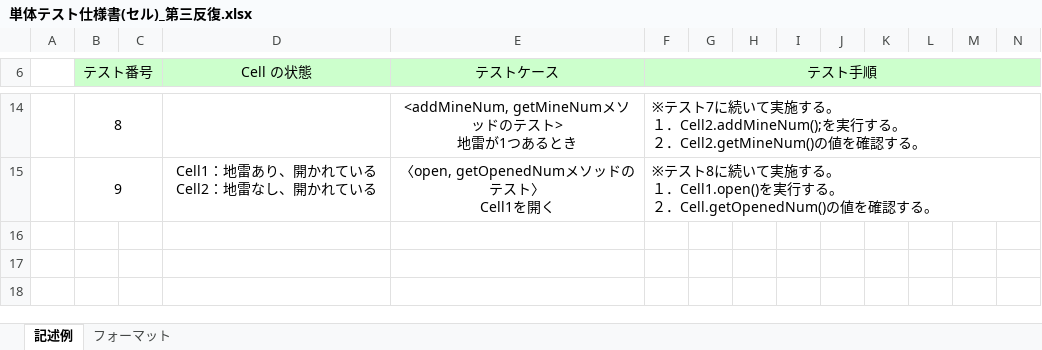
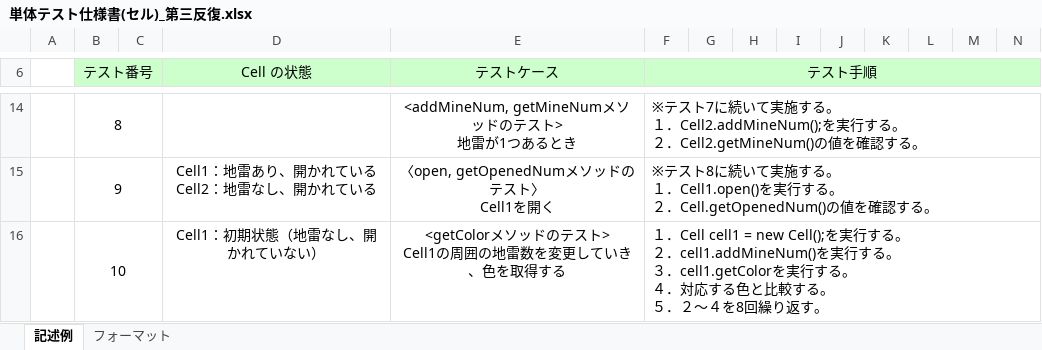
Before and after one commit to Yuma-Hamasaki/zero1_newProject, an Excel workbook: 03_design/単体テスト仕様書(セル)_第三反復.xlsx, sheet 記述例, drawn as a sheet; only a part is shown, gaps mark what is left out; values as stored, in another font and other column widths than the file's, no borders; rows hold the shown columns only; ↵ is a line break in a cell; the diff names each change by its address in the sheet, - before the commit and + after, or states it on an @@ line.

Commit message:
getColorメソッドのテストを追加

```diff
--- a/03_design/単体テスト仕様書(セル)_第三反復.xlsx (sheet 記述例)
+++ b/03_design/単体テスト仕様書(セル)_第三反復.xlsx (sheet 記述例)
+row 16:  | 10 |  | Cell1：初期状態（地雷なし、開かれていない） | <getColorメソッドのテスト> ↵ Cell1の周囲の地雷数を変更していき、色を取得する | １．Cell cell1 = new Cell();を実行する。 ↵ ２．cell1.addMineNum()を実行する。 ↵ ３．cell1.getColorを実行する。 ↵ ４．対応する色と比較する。 ↵ ５．２～４を8回繰り返す。
```
